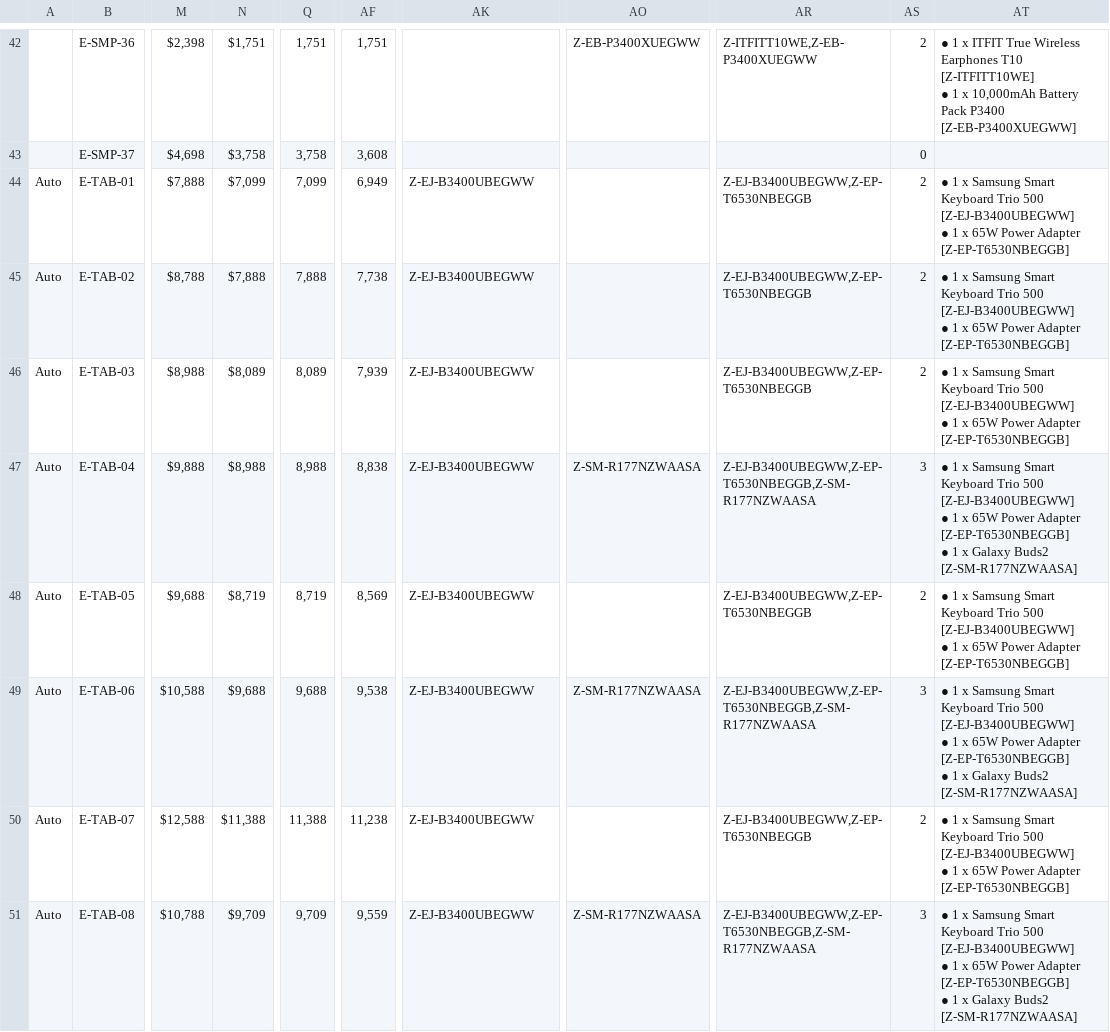
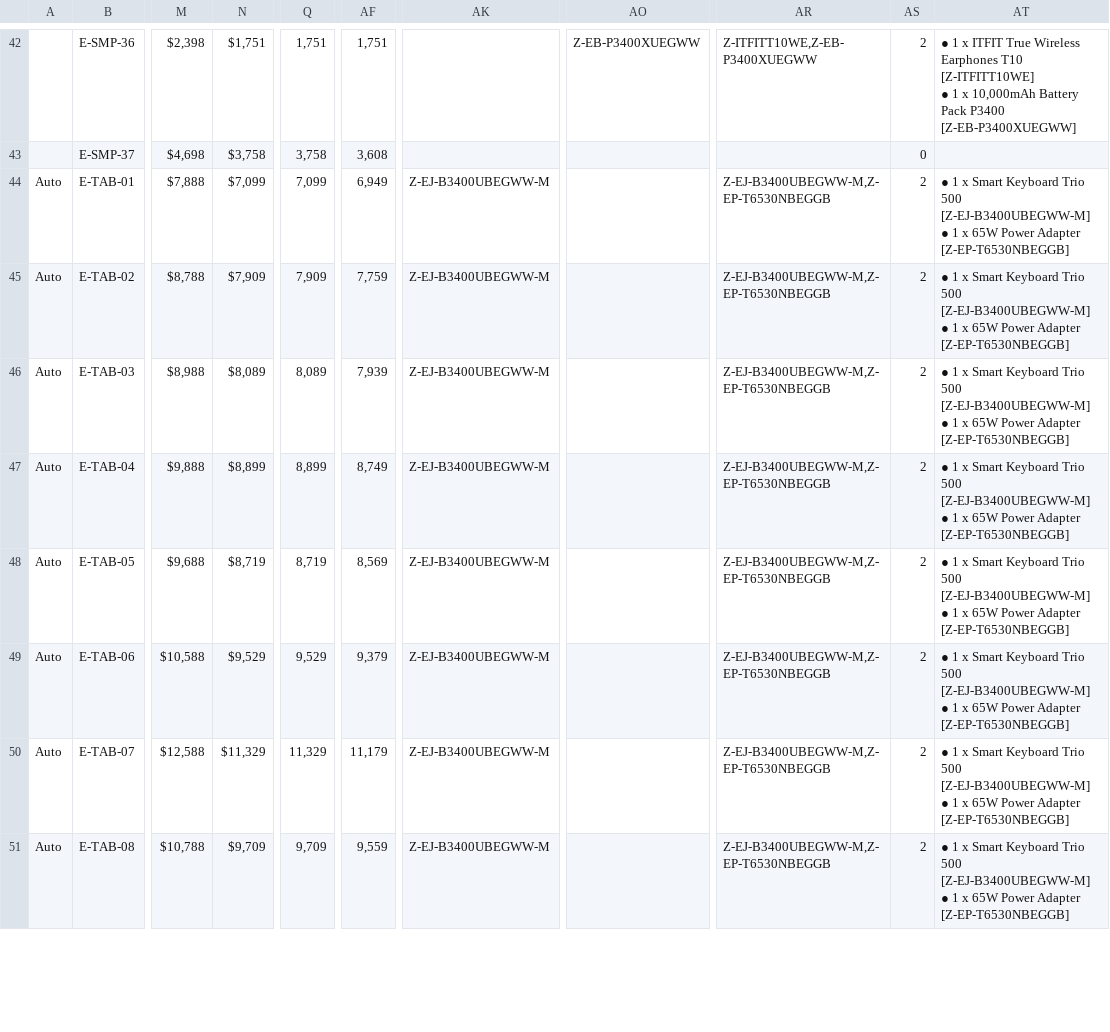
Before and after one commit to raymondwoocheil/CheilSEHKQA, a CSV file: datasources/TestCaseMXEPP.csv, drawn as a sheet; only a part is shown, gaps mark what is left out; ↵ is a line break in a cell; the diff covers the shown part only; the diff names each change by its address in the sheet, - before the commit and + after, or states it on an @@ line.

```diff
--- a/datasources/TestCaseMXEPP.csv
+++ b/datasources/TestCaseMXEPP.csv
-AK44:AK51: Z-EJ-B3400UBEGWW
+AK44:AK51: Z-EJ-B3400UBEGWW-M
-AR44:AR46: Z-EJ-B3400UBEGWW,Z-EP-T6530NBEGGB
+AR44:AR46: Z-EJ-B3400UBEGWW-M,Z-EP-T6530NBEGGB
-AT44:AT46: …1 x Samsung Smart Keyboard Trio 500 [Z-EJ-B3400UBEGWW] ↵ ● 1…
+AT44:AT46: …1 x Smart Keyboard Trio 500 [Z-EJ-B3400UBEGWW-M] ↵ ● 1…
-N45: $7,888
+N45: $7,909
-Q45: 7,888
+Q45: 7,909
-AF45: 7,738
+AF45: 7,759
-N47: $8,988
+N47: $8,899
-Q47: 8,988
+Q47: 8,899
-AF47: 8,838
+AF47: 8,749
-AO47: Z-SM-R177NZWAASA
+AO47: (empty)
-AR47: Z-EJ-B3400UBEGWW,Z-EP-T6530NBEGGB,Z-SM-R177NZWAASA
+AR47: Z-EJ-B3400UBEGWW-M,Z-EP-T6530NBEGGB
-AS47: 3
+AS47: 2
-AT47: …1 x Samsung Smart Keyboard Trio 500 [Z-EJ-B3400UBEGWW] ↵ ● 1 x 65W Power Adapter [Z-EP-T6530NBEGGB] ↵ ● 1 x Galaxy Buds2 [Z-SM-R177NZWAASA]
+AT47: …1 x Smart Keyboard Trio 500 [Z-EJ-B3400UBEGWW-M] ↵ ● 1 x 65W Power Adapter [Z-EP-T6530NBEGGB]
-AR48: Z-EJ-B3400UBEGWW,Z-EP-T6530NBEGGB
+AR48: Z-EJ-B3400UBEGWW-M,Z-EP-T6530NBEGGB
-AT48: …1 x Samsung Smart Keyboard Trio 500 [Z-EJ-B3400UBEGWW] ↵ ● 1…
+AT48: …1 x Smart Keyboard Trio 500 [Z-EJ-B3400UBEGWW-M] ↵ ● 1…
-N49: $9,688
+N49: $9,529
-Q49: 9,688
+Q49: 9,529
-AF49: 9,538
+AF49: 9,379
-AO49: Z-SM-R177NZWAASA
+AO49: (empty)
-AR49: Z-EJ-B3400UBEGWW,Z-EP-T6530NBEGGB,Z-SM-R177NZWAASA
+AR49: Z-EJ-B3400UBEGWW-M,Z-EP-T6530NBEGGB
-AS49: 3
+AS49: 2
-AT49: …1 x Samsung Smart Keyboard Trio 500 [Z-EJ-B3400UBEGWW] ↵ ● 1 x 65W Power Adapter [Z-EP-T6530NBEGGB] ↵ ● 1 x Galaxy Buds2 [Z-SM-R177NZWAASA]
+AT49: …1 x Smart Keyboard Trio 500 [Z-EJ-B3400UBEGWW-M] ↵ ● 1 x 65W Power Adapter [Z-EP-T6530NBEGGB]
-N50: $11,388
+N50: $11,329
-Q50: 11,388
+Q50: 11,329
-AF50: 11,238
+AF50: 11,179
-AR50: Z-EJ-B3400UBEGWW,Z-EP-T6530NBEGGB
+AR50: Z-EJ-B3400UBEGWW-M,Z-EP-T6530NBEGGB
-AT50: …1 x Samsung Smart Keyboard Trio 500 [Z-EJ-B3400UBEGWW] ↵ ● 1…
+AT50: …1 x Smart Keyboard Trio 500 [Z-EJ-B3400UBEGWW-M] ↵ ● 1…
-AO51: Z-SM-R177NZWAASA
+AO51: (empty)
-AR51: Z-EJ-B3400UBEGWW,Z-EP-T6530NBEGGB,Z-SM-R177NZWAASA
+AR51: Z-EJ-B3400UBEGWW-M,Z-EP-T6530NBEGGB
-AS51: 3
+AS51: 2
-AT51: …1 x Samsung Smart Keyboard Trio 500 [Z-EJ-B3400UBEGWW] ↵ ● 1 x 65W Power Adapter [Z-EP-T6530NBEGGB] ↵ ● 1 x Galaxy Buds2 [Z-SM-R177NZWAASA]
+AT51: …1 x Smart Keyboard Trio 500 [Z-EJ-B3400UBEGWW-M] ↵ ● 1 x 65W Power Adapter [Z-EP-T6530NBEGGB]
```
Also changed, not shown: 8 edited cells elsewhere in this file, datasources/TestCaseMXSPP.csv.
